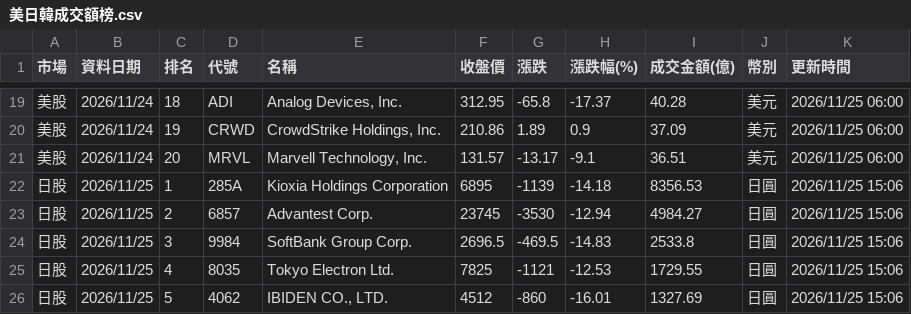
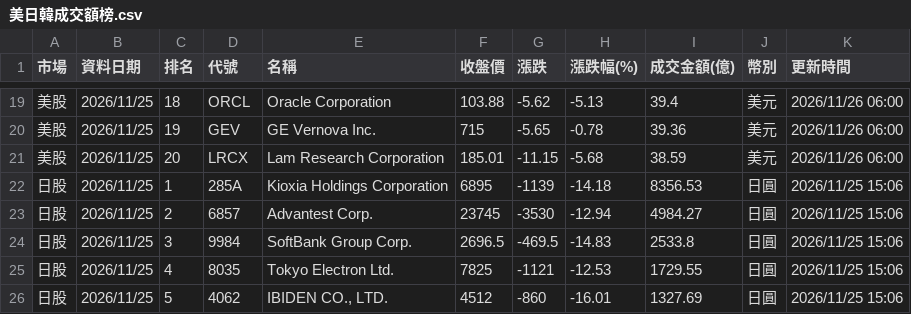
Before and after one commit to ntuacurry/stock-data, a CSV file: 美日韓成交額榜.csv, drawn as a sheet; only a part is shown, gaps mark what is left out; the diff covers the shown part only.

```diff
--- a/美日韓成交額榜.csv
+++ b/美日韓成交額榜.csv
@@ -19,4 +19,4 @@
-美股,2026/11/24,18,ADI,"Analog Devices, Inc.",312.95,-65.8,-17.37,40.28,美元,2026/11/25 06:00
-美股,2026/11/24,19,CRWD,"CrowdStrike Holdings, Inc.",210.86,1.89,0.9,37.09,美元,2026/11/25 06:00
-美股,2026/11/24,20,MRVL,"Marvell Technology, Inc.",131.57,-13.17,-9.1,36.51,美元,2026/11/25 06:00
+美股,2026/11/25,18,ORCL,Oracle Corporation,103.88,-5.62,-5.13,39.4,美元,2026/11/26 06:00
+美股,2026/11/25,19,GEV,GE Vernova Inc.,715,-5.65,-0.78,39.36,美元,2026/11/26 06:00
+美股,2026/11/25,20,LRCX,Lam Research Corporation,185.01,-11.15,-5.68,38.59,美元,2026/11/26 06:00
 日股,2026/11/25,1,285A,Kioxia Holdings Corporation,6895,-1139,-14.18,8356.53,日圓,2026/11/25 15:06
```
Also changed, not shown: 1 added row, 1 removed row and 116 edited cells elsewhere in this file.
